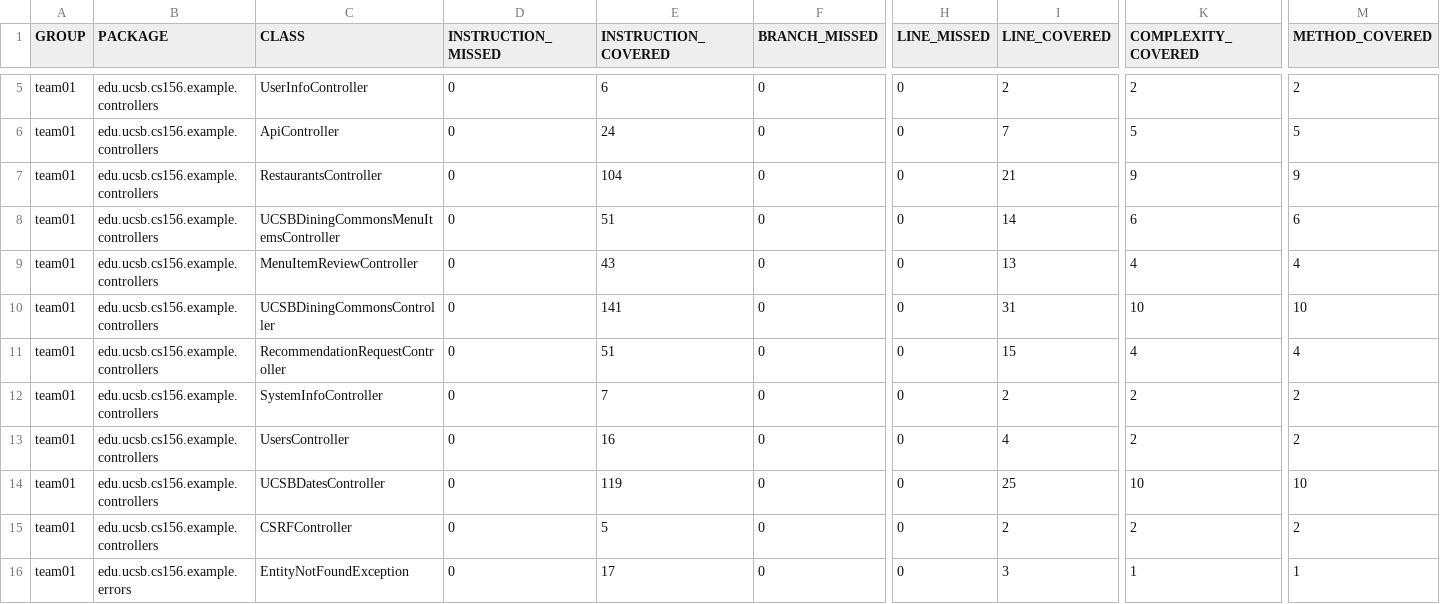
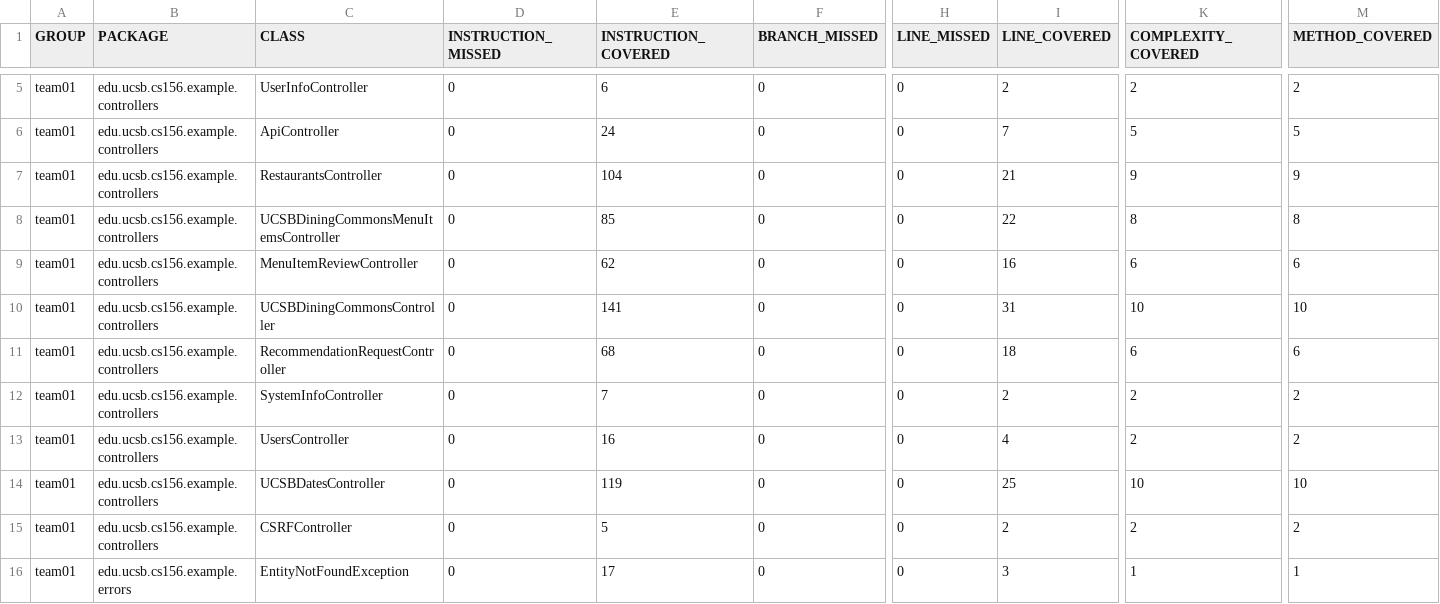
Before and after one commit to ucsb-cs156-f24/team01-f24-11, a CSV file: prs/56/jacoco/jacoco.csv, drawn as a sheet; only a part is shown, gaps mark what is left out; the diff names each change by its address in the sheet, - before the commit and + after, or states it on an @@ line.

```diff
--- a/prs/56/jacoco/jacoco.csv
+++ b/prs/56/jacoco/jacoco.csv
-E8 (INSTRUCTION_COVERED): 51
+E8 (INSTRUCTION_COVERED): 85
-I8 (LINE_COVERED): 14
+I8 (LINE_COVERED): 22
-K8 (COMPLEXITY_COVERED): 6
+K8 (COMPLEXITY_COVERED): 8
-M8 (METHOD_COVERED): 6
+M8 (METHOD_COVERED): 8
-E9 (INSTRUCTION_COVERED): 43
+E9 (INSTRUCTION_COVERED): 62
-I9 (LINE_COVERED): 13
+I9 (LINE_COVERED): 16
-K9 (COMPLEXITY_COVERED): 4
+K9 (COMPLEXITY_COVERED): 6
-M9 (METHOD_COVERED): 4
+M9 (METHOD_COVERED): 6
-E11 (INSTRUCTION_COVERED): 51
+E11 (INSTRUCTION_COVERED): 68
-I11 (LINE_COVERED): 15
+I11 (LINE_COVERED): 18
-K11 (COMPLEXITY_COVERED): 4
+K11 (COMPLEXITY_COVERED): 6
-M11 (METHOD_COVERED): 4
+M11 (METHOD_COVERED): 6
```
Also changed, not shown: 11 other files.
